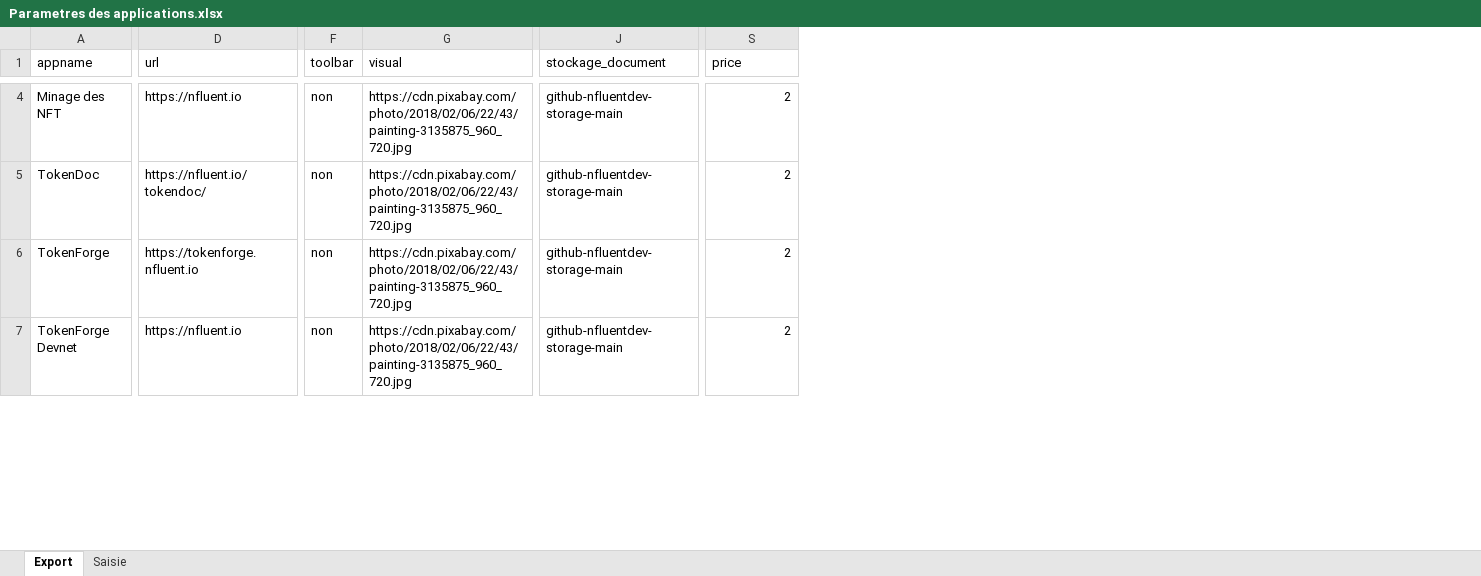
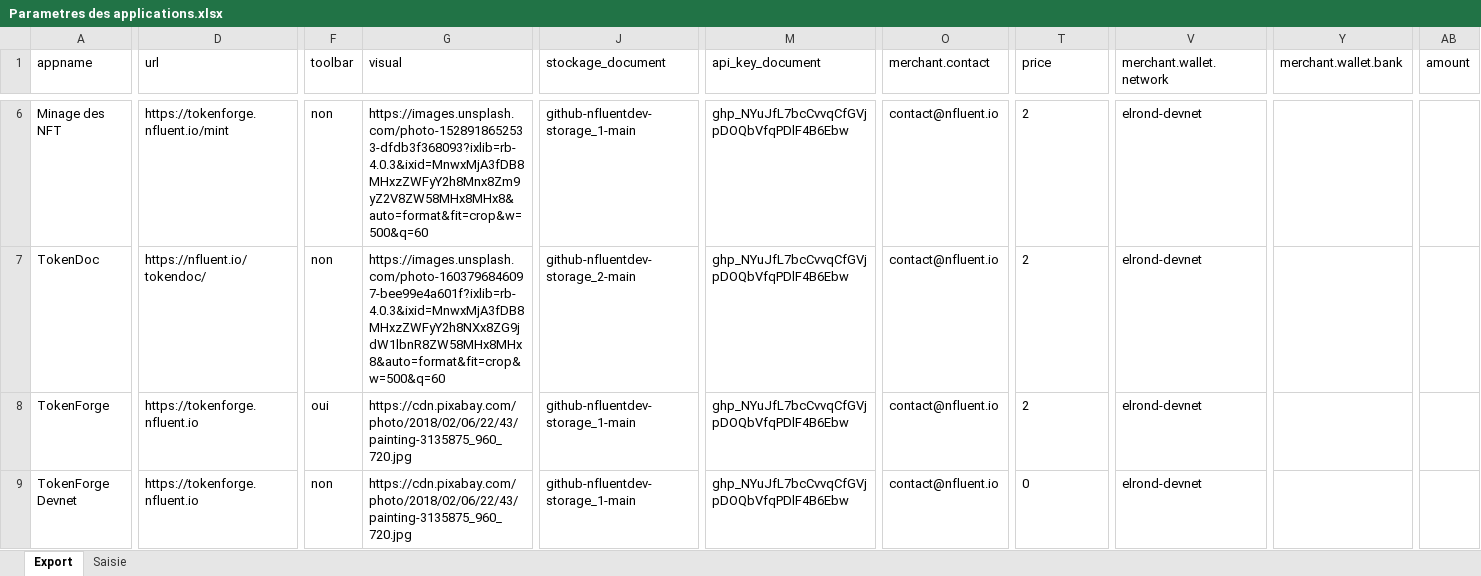
Before and after one commit to f80dev/TokenSol, an Excel workbook: Parametres des applications.xlsx, sheet Export, drawn as a sheet; only a part is shown, gaps mark what is left out; values as stored, in another font and other column widths than the file's, no borders; addresses are those after the commit; the diff covers the shown part only; the diff names each change by its address in the sheet, - before the commit and + after, or states it on an @@ line.

```diff
--- a/Parametres des applications.xlsx (sheet Export)
+++ b/Parametres des applications.xlsx (sheet Export)
+column M (api_key_document), rows 6-9: all 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
+column O (merchant.contact), rows 6-9: all contact@nfluent.io
+column V (merchant.wallet.network), rows 6-9: all elrond-devnet
+column Y (merchant.wallet.bank), empty
+column AB (amount), empty
-D6 (url): https://nfluent.io
+D6 (url): https://tokenforge.nfluent.io/mint
-G6 (visual): https://cdn.pixabay.com/photo/2018/02/06/22/43/painting-3135875_960_720.jpg
+G6 (visual): https://images.unsplash.com/photo-1528918652533-dfdb3f368093?ixlib=rb-4.0.3&ixid=MnwxMjA3fDB8MHxzZWFyY2h8Mnx8Zm9yZ2V8ZW58MHx8MHx8&auto=format&fit=crop&w=500&q=60
-J6 (stockage_document): github-nfluentdev-storage-main
+J6 (stockage_document): github-nfluentdev-storage_1-main
-T6:T9 alignment: right
+T6:T9 alignment: left
-G7 (visual): https://cdn.pixabay.com/photo/2018/02/06/22/43/painting-3135875_960_720.jpg
+G7 (visual): https://images.unsplash.com/photo-1603796846097-bee99e4a601f?ixlib=rb-4.0.3&ixid=MnwxMjA3fDB8MHxzZWFyY2h8NXx8ZG9jdW1lbnR8ZW58MHx8MHx8&auto=format&fit=crop&w=500&q=60
-J7 (stockage_document): github-nfluentdev-storage-main
+J7 (stockage_document): github-nfluentdev-storage_2-main
-F8 (toolbar): non
+F8 (toolbar): oui
-J8:J9 (stockage_document): github-nfluentdev-storage-main
+J8:J9 (stockage_document): github-nfluentdev-storage_1-main
-D9 (url): https://nfluent.io
+D9 (url): https://tokenforge.nfluent.io
-T9 (price): 2
+T9 (price): 0
```
Also changed, not shown: 2 added rows, 2 added columns, 1 removed column, 25 edited cells and cell formats elsewhere in this sheet, sheet Saisie, formulas that keep their value, 52 other files.
